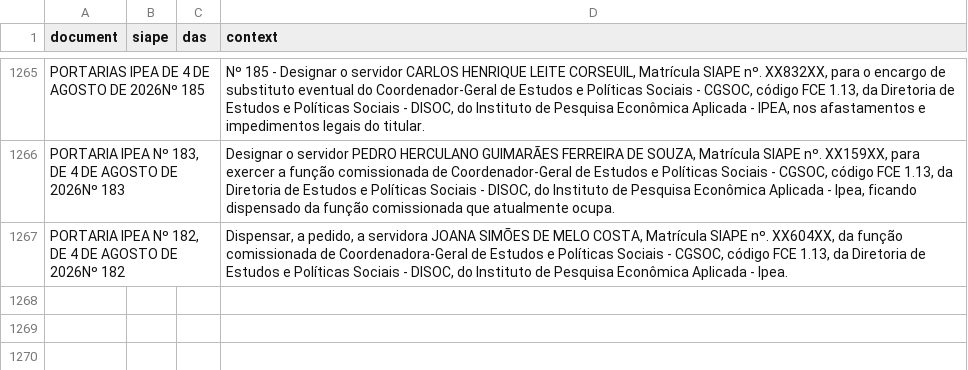
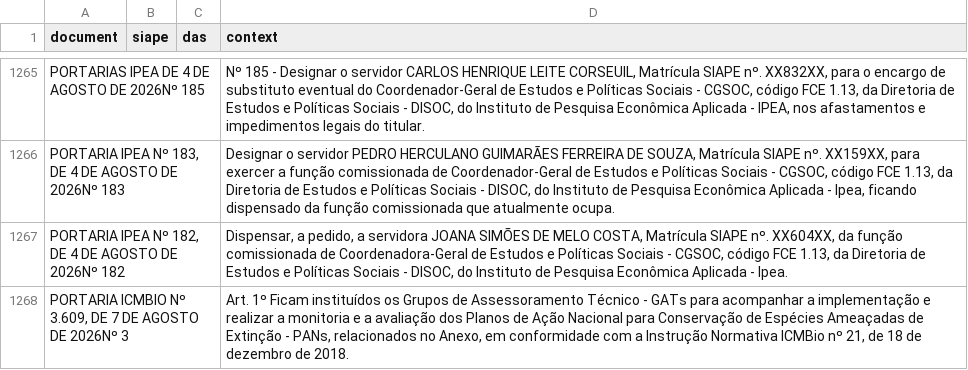
Before and after one commit to rodrigoesborges/ipea_dou_bot, a CSV file: data/dou.csv, drawn as a sheet; only a part is shown, gaps mark what is left out; the diff names each change by its address in the sheet, - before the commit and + after, or states it on an @@ line.

```diff
--- a/data/dou.csv
+++ b/data/dou.csv
+row 1268: PORTARIA ICMBIO Nº 3.609, DE 7 DE AGOSTO DE 2026Nº 3 |  |  | Art. 1º Ficam instituídos os Grupos de Assessoramento Técnico - GATs para acompanhar a implementação e realizar a monitoria e a avaliação dos Planos de Ação Nacional para Conservação de Espécies Ameaçadas de Extinção - PANs, relacionados no Anexo, em conformidade com a Instrução Normativa ICMBio nº 21, de 18 de dezembro de 2018.
```
Also changed, not shown: 1 other file.
